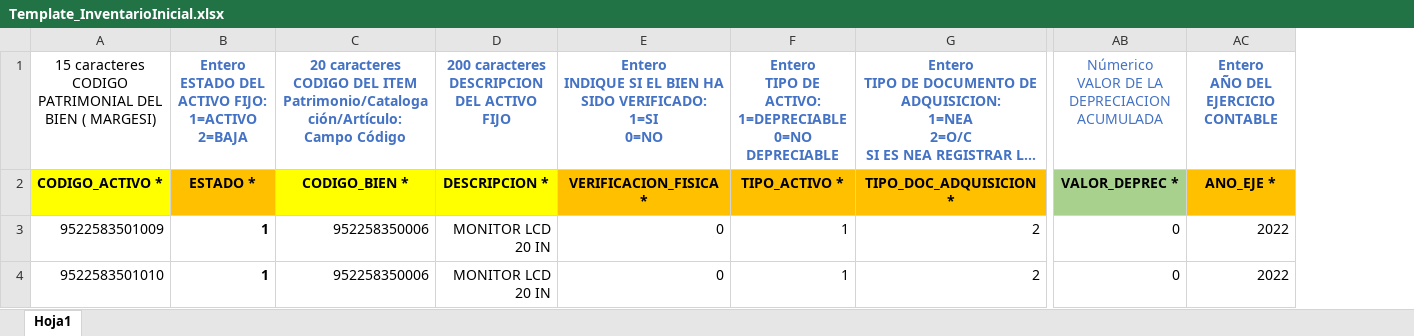
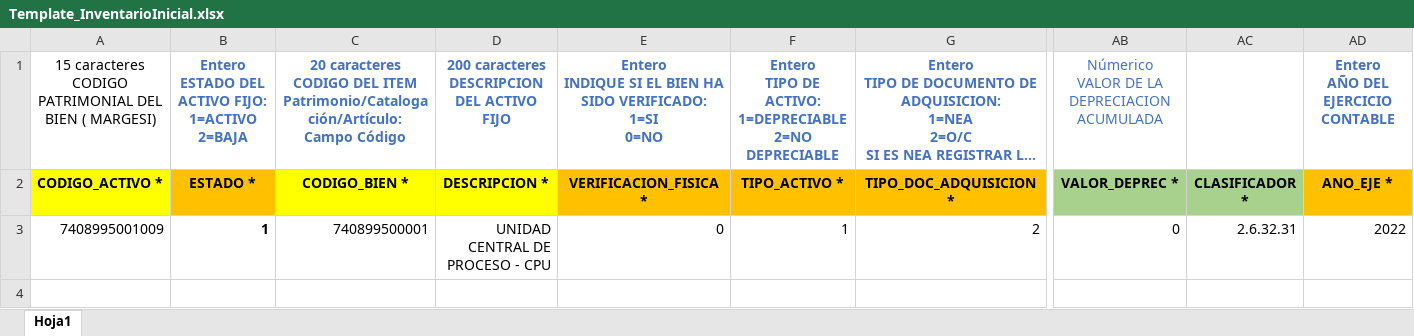
Before and after one commit to rafaelpinedo/IAFAS, an Excel workbook: WebAppSISGEFIN/Templates/Patrimonio/Template_InventarioInicial.xlsx, sheet Hoja1, drawn as a sheet; only a part is shown, gaps mark what is left out; long unchanged cells end in …; values as stored, in another font and other column widths than the file's, no borders; conditional formats not drawn; removed rows and columns are numbered as before the commit, all else as after; rows hold the shown columns only; ↵ is a line break in a cell; the diff names each change by its address in the sheet, - before the commit and + after, or states it on an @@ line.

```diff
--- a/WebAppSISGEFIN/Templates/Patrimonio/Template_InventarioInicial.xlsx (sheet Hoja1)
+++ b/WebAppSISGEFIN/Templates/Patrimonio/Template_InventarioInicial.xlsx (sheet Hoja1)
+column AC, rows 2-3: CLASIFICADOR * | 2.6.32.31
-F1: …ACTIVO: ↵ 1=DEPRECIABLE ↵ 0=NO DEPRECIABLE
+F1: …ACTIVO: ↵ 1=DEPRECIABLE ↵ 2=NO DEPRECIABLE
-A3: 9522583501009
+A3: 7408995001009
-C3: 952258350006
+C3: 740899500001
-D3: MONITOR LCD 20 IN
+D3: UNIDAD CENTRAL DE PROCESO - CPU
-row 4: 9522583501010 | 1 | 952258350006 | MONITOR LCD 20 IN | 0 | 1 | 2 | 0 | 2022
```
Also changed, not shown: 10 other files.
